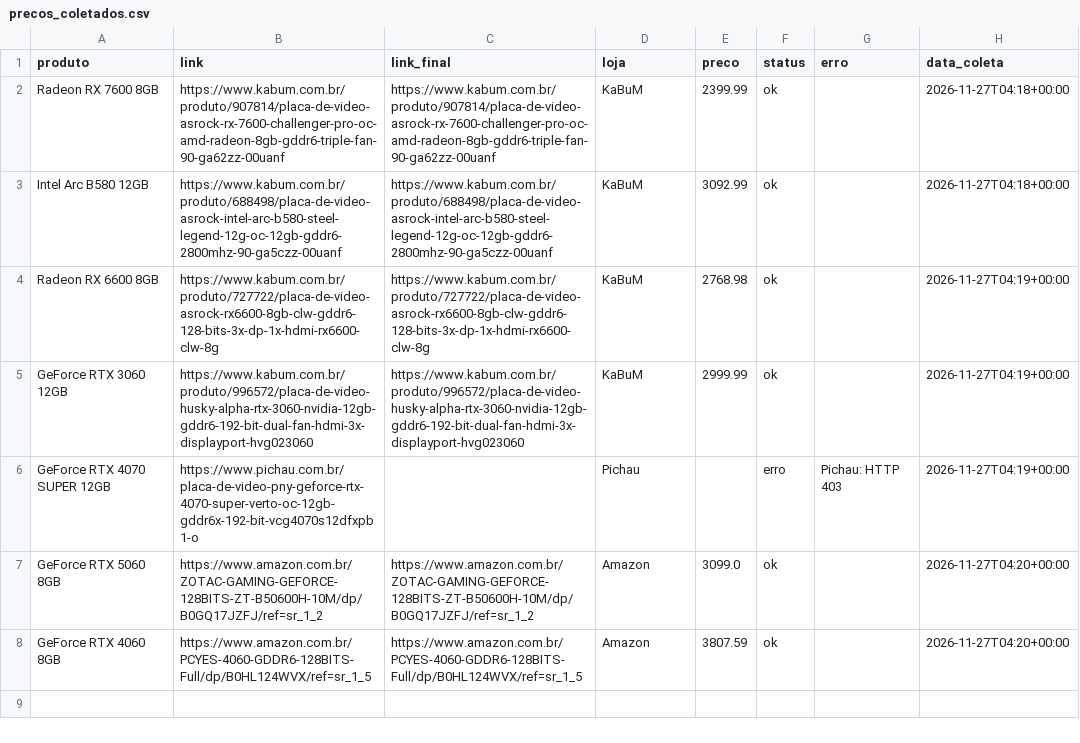
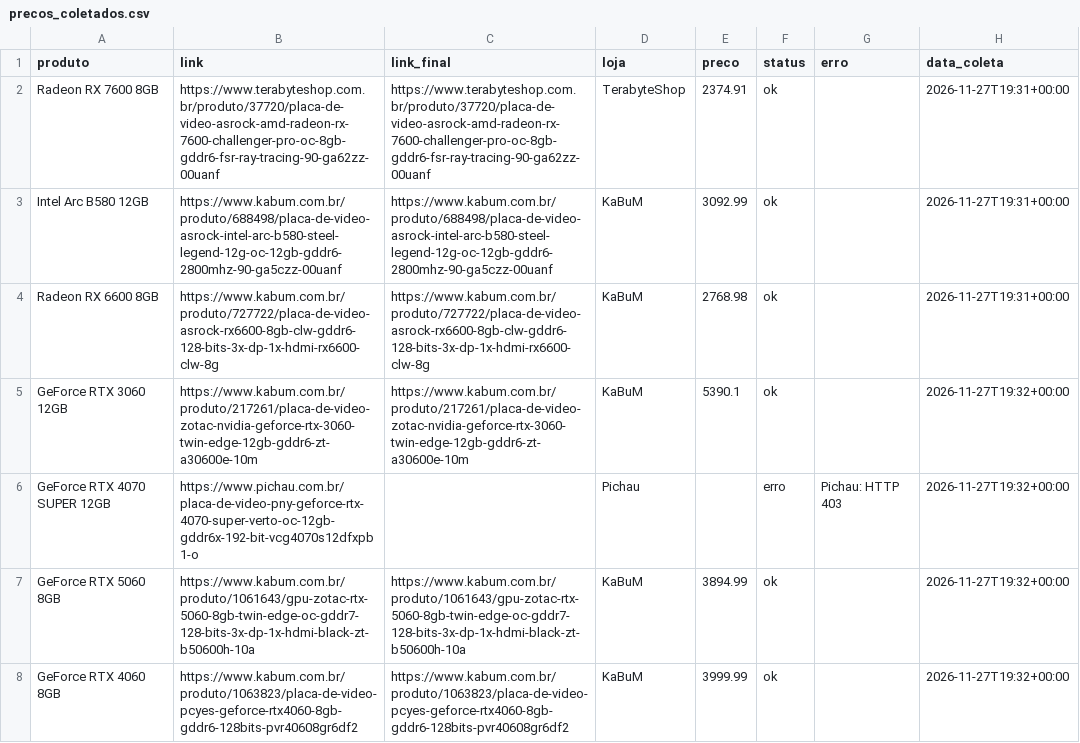
Before and after one commit to fabioconceicao22/radar-gpu-gamer-br, a CSV file: data/precos_coletados.csv, drawn as a sheet.

```diff
--- a/data/precos_coletados.csv
+++ b/data/precos_coletados.csv
@@ -1,8 +1,8 @@
 produto,link,link_final,loja,preco,status,erro,data_coleta
-Radeon RX 7600 8GB,https://www.kabum.com.br/produto/907814/placa-de-video-asrock-rx-7600-challenger-pro-oc-amd-radeon-8gb-gddr6-triple-fan-90-ga62zz-00uanf,https://www.kabum.com.br/produto/907814/placa-de-video-asrock-rx-7600-challenger-pro-oc-amd-radeon-8gb-gddr6-triple-fan-90-ga62zz-00uanf,KaBuM,2399.99,ok,,2026-11-27T04:18+00:00
-Intel Arc B580 12GB,https://www.kabum.com.br/produto/688498/placa-de-video-asrock-intel-arc-b580-steel-legend-12g-oc-12gb-gddr6-2800mhz-90-ga5czz-00uanf,https://www.kabum.com.br/produto/688498/placa-de-video-asrock-intel-arc-b580-steel-legend-12g-oc-12gb-gddr6-2800mhz-90-ga5czz-00uanf,KaBuM,3092.99,ok,,2026-11-27T04:18+00:00
-Radeon RX 6600 8GB,https://www.kabum.com.br/produto/727722/placa-de-video-asrock-rx6600-8gb-clw-gddr6-128-bits-3x-dp-1x-hdmi-rx6600-clw-8g,https://www.kabum.com.br/produto/727722/placa-de-video-asrock-rx6600-8gb-clw-gddr6-128-bits-3x-dp-1x-hdmi-rx6600-clw-8g,KaBuM,2768.98,ok,,2026-11-27T04:19+00:00
-GeForce RTX 3060 12GB,https://www.kabum.com.br/produto/996572/placa-de-video-husky-alpha-rtx-3060-nvidia-12gb-gddr6-192-bit-dual-fan-hdmi-3x-displayport-hvg023060,https://www.kabum.com.br/produto/996572/placa-de-video-husky-alpha-rtx-3060-nvidia-12gb-gddr6-192-bit-dual-fan-hdmi-3x-displayport-hvg023060,KaBuM,2999.99,ok,,2026-11-27T04:19+00:00
-GeForce RTX 4070 SUPER 12GB,https://www.pichau.com.br/placa-de-video-pny-geforce-rtx-4070-super-verto-oc-12gb-gddr6x-192-bit-vcg4070s12dfxpb1-o,,Pichau,,erro,Pichau: HTTP 403,2026-11-27T04:19+00:00
-GeForce RTX 5060 8GB,https://www.amazon.com.br/ZOTAC-GAMING-GEFORCE-128BITS-ZT-B50600H-10M/dp/B0GQ17JZFJ/ref=sr_1_2,https://www.amazon.com.br/ZOTAC-GAMING-GEFORCE-128BITS-ZT-B50600H-10M/dp/B0GQ17JZFJ/ref=sr_1_2,Amazon,3099.0,ok,,2026-11-27T04:20+00:00
-GeForce RTX 4060 8GB,https://www.amazon.com.br/PCYES-4060-GDDR6-128BITS-Full/dp/B0HL124WVX/ref=sr_1_5,https://www.amazon.com.br/PCYES-4060-GDDR6-128BITS-Full/dp/B0HL124WVX/ref=sr_1_5,Amazon,3807.59,ok,,2026-11-27T04:20+00:00
+Radeon RX 7600 8GB,https://www.terabyteshop.com.br/produto/37720/placa-de-video-asrock-amd-radeon-rx-7600-challenger-pro-oc-8gb-gddr6-fsr-ray-tracing-90-ga62zz-00uanf,https://www.terabyteshop.com.br/produto/37720/placa-de-video-asrock-amd-radeon-rx-7600-challenger-pro-oc-8gb-gddr6-fsr-ray-tracing-90-ga62zz-00uanf,TerabyteShop,2374.91,ok,,2026-11-27T19:31+00:00
+Intel Arc B580 12GB,https://www.kabum.com.br/produto/688498/placa-de-video-asrock-intel-arc-b580-steel-legend-12g-oc-12gb-gddr6-2800mhz-90-ga5czz-00uanf,https://www.kabum.com.br/produto/688498/placa-de-video-asrock-intel-arc-b580-steel-legend-12g-oc-12gb-gddr6-2800mhz-90-ga5czz-00uanf,KaBuM,3092.99,ok,,2026-11-27T19:31+00:00
+Radeon RX 6600 8GB,https://www.kabum.com.br/produto/727722/placa-de-video-asrock-rx6600-8gb-clw-gddr6-128-bits-3x-dp-1x-hdmi-rx6600-clw-8g,https://www.kabum.com.br/produto/727722/placa-de-video-asrock-rx6600-8gb-clw-gddr6-128-bits-3x-dp-1x-hdmi-rx6600-clw-8g,KaBuM,2768.98,ok,,2026-11-27T19:31+00:00
+GeForce RTX 3060 12GB,https://www.kabum.com.br/produto/217261/placa-de-video-zotac-nvidia-geforce-rtx-3060-twin-edge-12gb-gddr6-zt-a30600e-10m,https://www.kabum.com.br/produto/217261/placa-de-video-zotac-nvidia-geforce-rtx-3060-twin-edge-12gb-gddr6-zt-a30600e-10m,KaBuM,5390.1,ok,,2026-11-27T19:32+00:00
+GeForce RTX 4070 SUPER 12GB,https://www.pichau.com.br/placa-de-video-pny-geforce-rtx-4070-super-verto-oc-12gb-gddr6x-192-bit-vcg4070s12dfxpb1-o,,Pichau,,erro,Pichau: HTTP 403,2026-11-27T19:32+00:00
+GeForce RTX 5060 8GB,https://www.kabum.com.br/produto/1061643/gpu-zotac-rtx-5060-8gb-twin-edge-oc-gddr7-128-bits-3x-dp-1x-hdmi-black-zt-b50600h-10a,https://www.kabum.com.br/produto/1061643/gpu-zotac-rtx-5060-8gb-twin-edge-oc-gddr7-128-bits-3x-dp-1x-hdmi-black-zt-b50600h-10a,KaBuM,3894.99,ok,,2026-11-27T19:32+00:00
+GeForce RTX 4060 8GB,https://www.kabum.com.br/produto/1063823/placa-de-video-pcyes-geforce-rtx4060-8gb-gddr6-128bits-pvr40608gr6df2,https://www.kabum.com.br/produto/1063823/placa-de-video-pcyes-geforce-rtx4060-8gb-gddr6-128bits-pvr40608gr6df2,KaBuM,3999.99,ok,,2026-11-27T19:32+00:00
```
